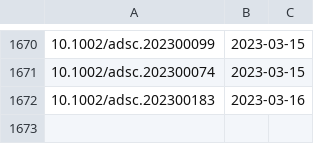
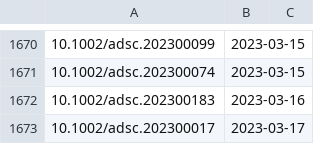
Before and after one commit to supersciencegrl/easy-wiley, a CSV file: advsynthcatal_old.csv, drawn as a sheet; only a part is shown, gaps mark what is left out; the diff names each change by its address in the sheet, - before the commit and + after, or states it on an @@ line.

```diff
--- a/advsynthcatal_old.csv
+++ b/advsynthcatal_old.csv
+row 1673: 10.1002/adsc.202300017 | 2023-03-17
```
Also changed, not shown: 1 other file.
